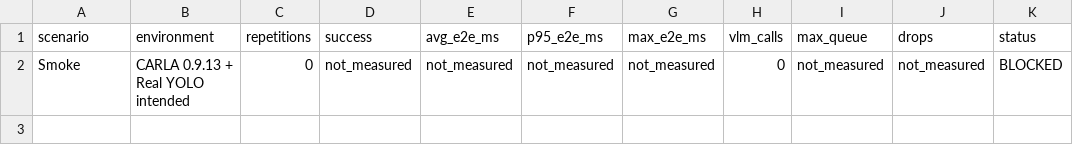
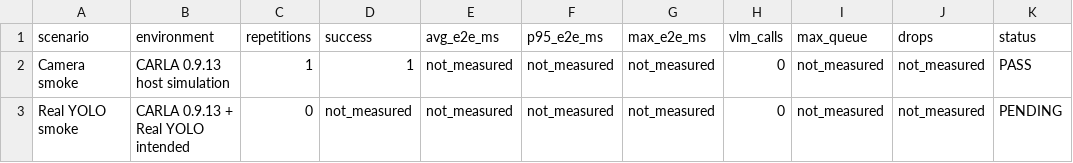
Before and after one commit to jsy202/UROPCLAW, a CSV file: validation/carla_e2e/scenario_results.csv, drawn as a sheet.

Commit message:
Add host Real YOLO smoke gate

```diff
--- a/validation/carla_e2e/scenario_results.csv
+++ b/validation/carla_e2e/scenario_results.csv
@@ -1,2 +1,3 @@
 scenario,environment,repetitions,success,avg_e2e_ms,p95_e2e_ms,max_e2e_ms,vlm_calls,max_queue,drops,status
-Smoke,CARLA 0.9.13 + Real YOLO intended,0,not_measured,not_measured,not_measured,not_measured,0,not_measured,not_measured,BLOCKED
+Camera smoke,CARLA 0.9.13 host simulation,1,1,not_measured,not_measured,not_measured,0,not_measured,not_measured,PASS
+Real YOLO smoke,CARLA 0.9.13 + Real YOLO intended,0,not_measured,not_measured,not_measured,not_measured,0,not_measured,not_measured,PENDING
```
Also changed, not shown: 12 other files.
